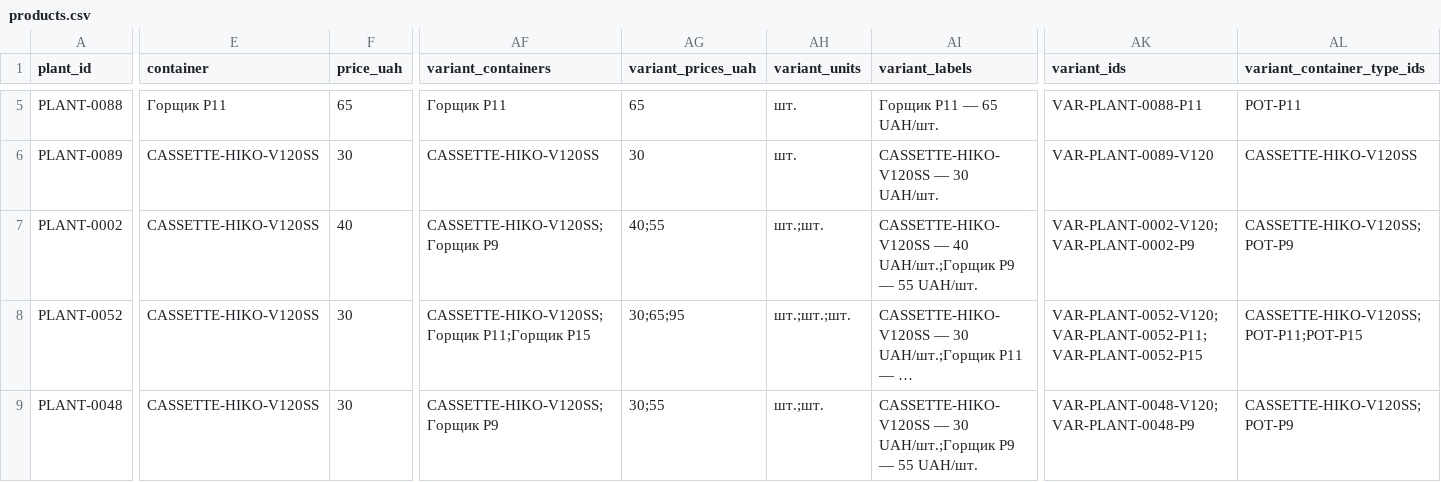
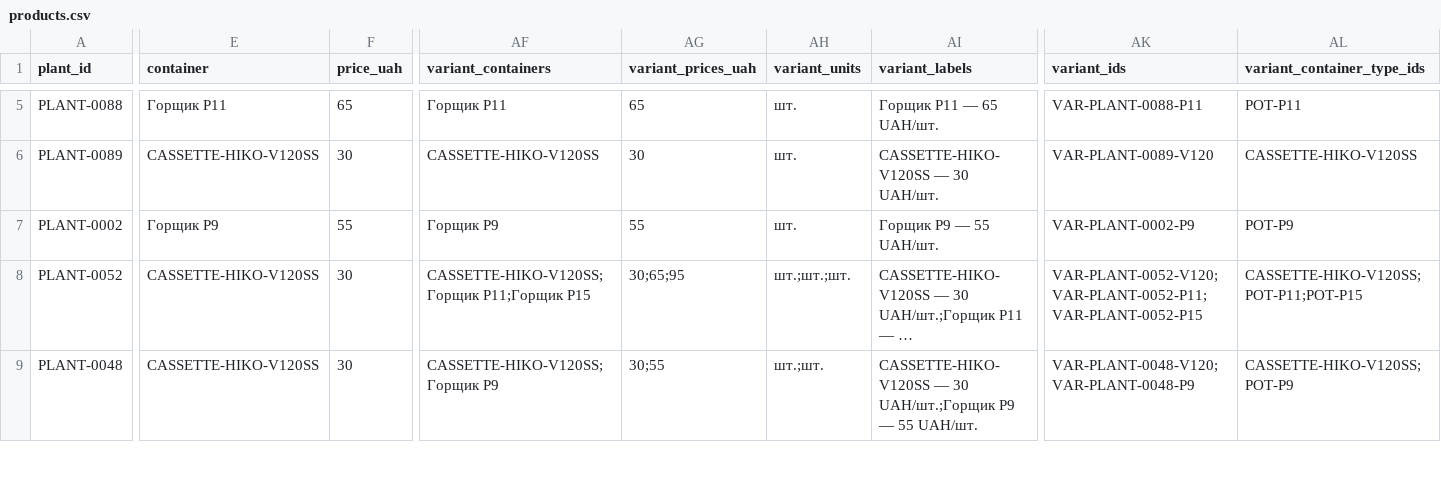
Before and after one commit to prikhodkoab-source/flora-aroma-site, a CSV file: data/products.csv, drawn as a sheet; only a part is shown, gaps mark what is left out; long unchanged cells end in …; the diff covers the shown part only; the diff names each change by its address in the sheet, - before the commit and + after, or states it on an @@ line.

```diff
--- a/data/products.csv
+++ b/data/products.csv
-E7 (container): CASSETTE-HIKO-V120SS
+E7 (container): Горщик P9
-F7 (price_uah): 40
+F7 (price_uah): 55
-AF7 (variant_containers): CASSETTE-HIKO-V120SS;Горщик P9
+AF7 (variant_containers): Горщик P9
-AG7 (variant_prices_uah): 40;55
+AG7 (variant_prices_uah): 55
-AH7 (variant_units): шт.;шт.
+AH7 (variant_units): шт.
-AI7 (variant_labels): CASSETTE-HIKO-V120SS — 40 UAH/шт.;Горщик P9 — 55 UAH/шт.
+AI7 (variant_labels): Горщик P9 — 55 UAH/шт.
-AK7 (variant_ids): VAR-PLANT-0002-V120;VAR-PLANT-0002-P9
+AK7 (variant_ids): VAR-PLANT-0002-P9
-AL7 (variant_container_type_ids): CASSETTE-HIKO-V120SS;POT-P9
+AL7 (variant_container_type_ids): POT-P9
```
Also changed, not shown: 42 edited cells elsewhere in this file, data/plant-image-sources.csv, 4 other files.
